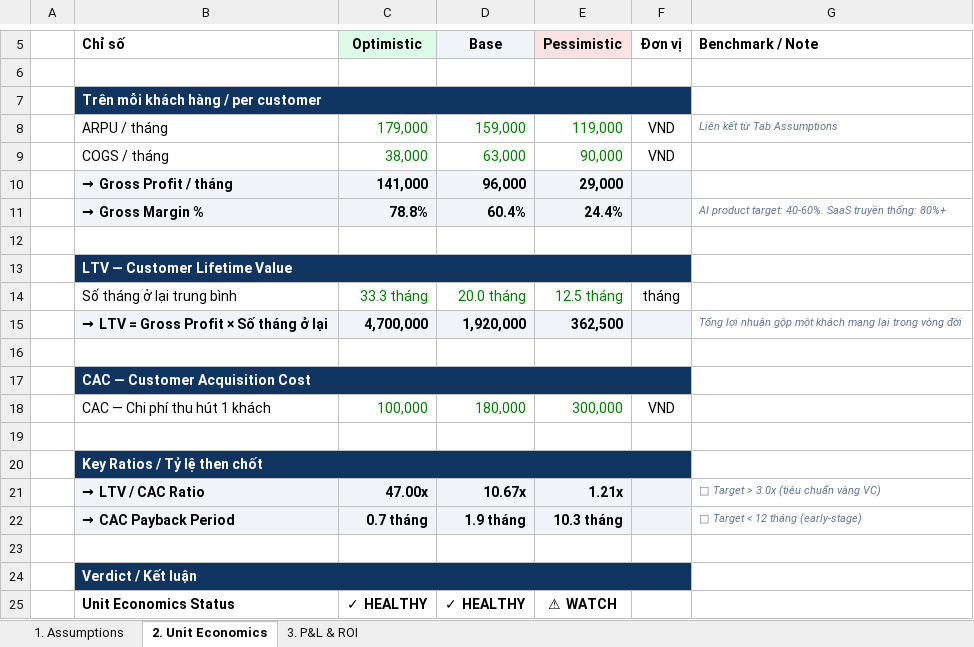
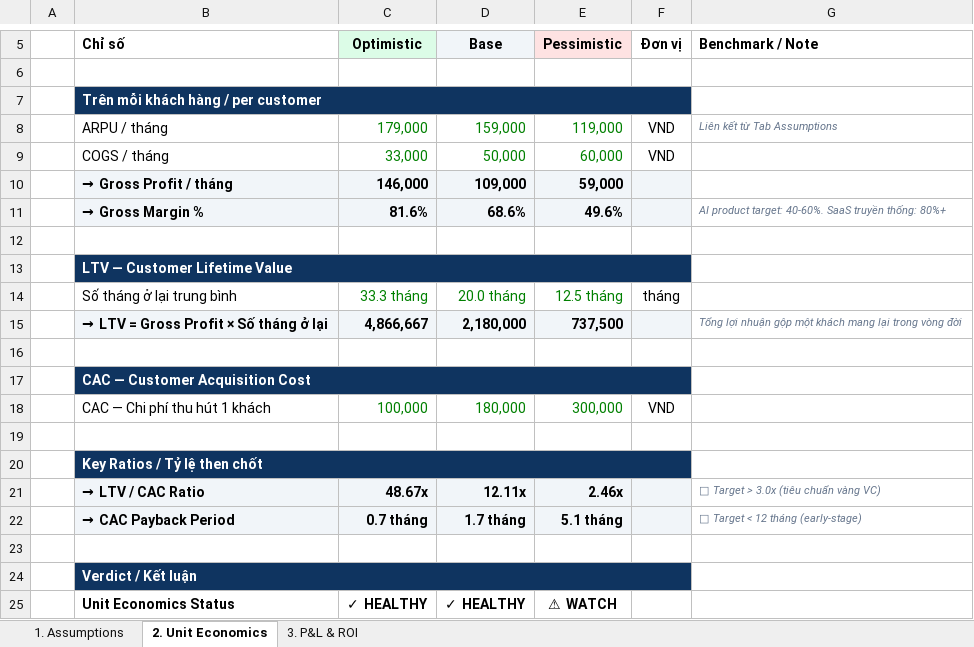
Before and after one commit to shiina613/2A202600197_Nguyen-Quang-Tung_Track1, an Excel workbook: day18/Day18-AI-Product-Finance-Model.xlsx, sheet 2. Unit Economics, drawn as a sheet; only a part is shown, gaps mark what is left out; values as stored, in another font and other column widths than the file's, no borders; conditional formats not drawn; the diff names each change by its address in the sheet, - before the commit and + after, or states it on an @@ line.

```diff
--- a/day18/Day18-AI-Product-Finance-Model.xlsx (sheet 2. Unit Economics)
+++ b/day18/Day18-AI-Product-Finance-Model.xlsx (sheet 2. Unit Economics)
-C9 (Optimistic): 38,000
+C9 (Optimistic): 33,000
-D9 (Base): 63,000
+D9 (Base): 50,000
-E9 (Pessimistic): 90,000
+E9 (Pessimistic): 60,000
-C10 (Optimistic): 141,000
+C10 (Optimistic): 146,000
-D10 (Base): 96,000
+D10 (Base): 109,000
-E10 (Pessimistic): 29,000
+E10 (Pessimistic): 59,000
-C11 (Optimistic): 78.8%
+C11 (Optimistic): 81.6%
-D11 (Base): 60.4%
+D11 (Base): 68.6%
-E11 (Pessimistic): 24.4%
+E11 (Pessimistic): 49.6%
-C15 (Optimistic): 4,700,000
+C15 (Optimistic): 4,866,667
-D15 (Base): 1,920,000
+D15 (Base): 2,180,000
-E15 (Pessimistic): 362,500
+E15 (Pessimistic): 737,500
-C21 (Optimistic): 47.00x
+C21 (Optimistic): 48.67x
-D21 (Base): 10.67x
+D21 (Base): 12.11x
-E21 (Pessimistic): 1.21x
+E21 (Pessimistic): 2.46x
-D22 (Base): 1.9 tháng
+D22 (Base): 1.7 tháng
-E22 (Pessimistic): 10.3 tháng
+E22 (Pessimistic): 5.1 tháng
```
Also changed, not shown: sheet 3. P&L & ROI, sheet 1. Assumptions, 1 other file.
